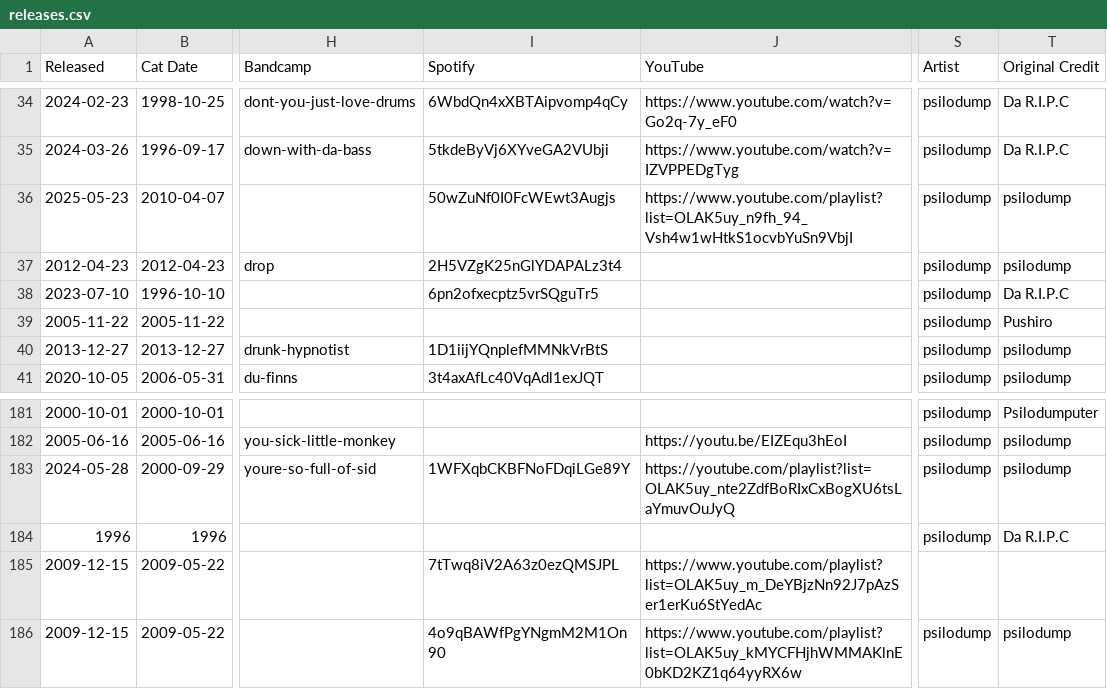
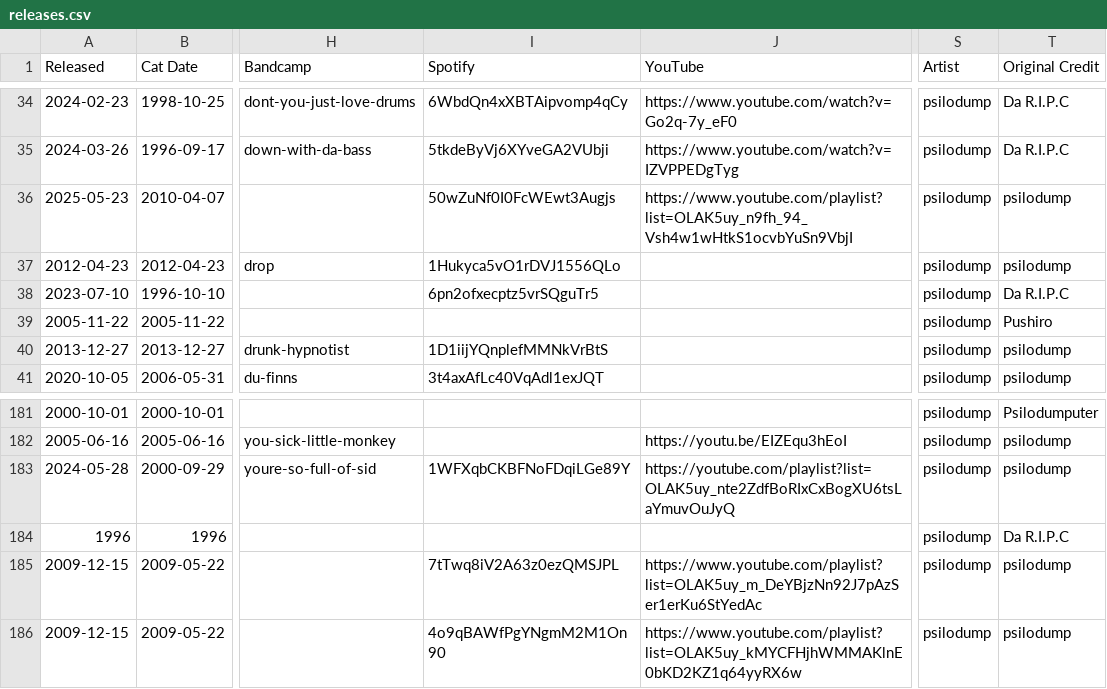
Before and after one commit to psilodump/website-data, a CSV file: releases.csv, drawn as a sheet; only a part is shown, gaps mark what is left out; the diff names each change by its address in the sheet, - before the commit and + after, or states it on an @@ line.

Commit message:
Sync catalogue CSVs from NAS admin

```diff
--- a/releases.csv
+++ b/releases.csv
-I37 (Spotify): 2H5VZgK25nGlYDAPALz3t4
+I37 (Spotify): 1Hukyca5vO1rDVJ1556QLo
-S185 (Artist): (empty)
+S185 (Artist): psilodump
-T185 (Original Credit): (empty)
+T185 (Original Credit): psilodump
```
